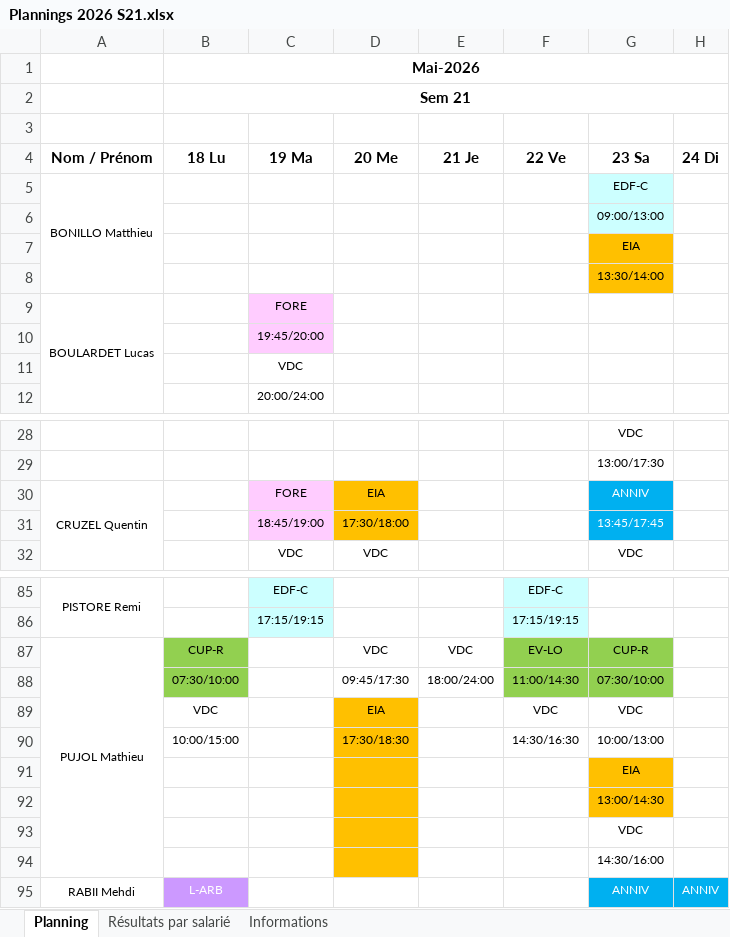
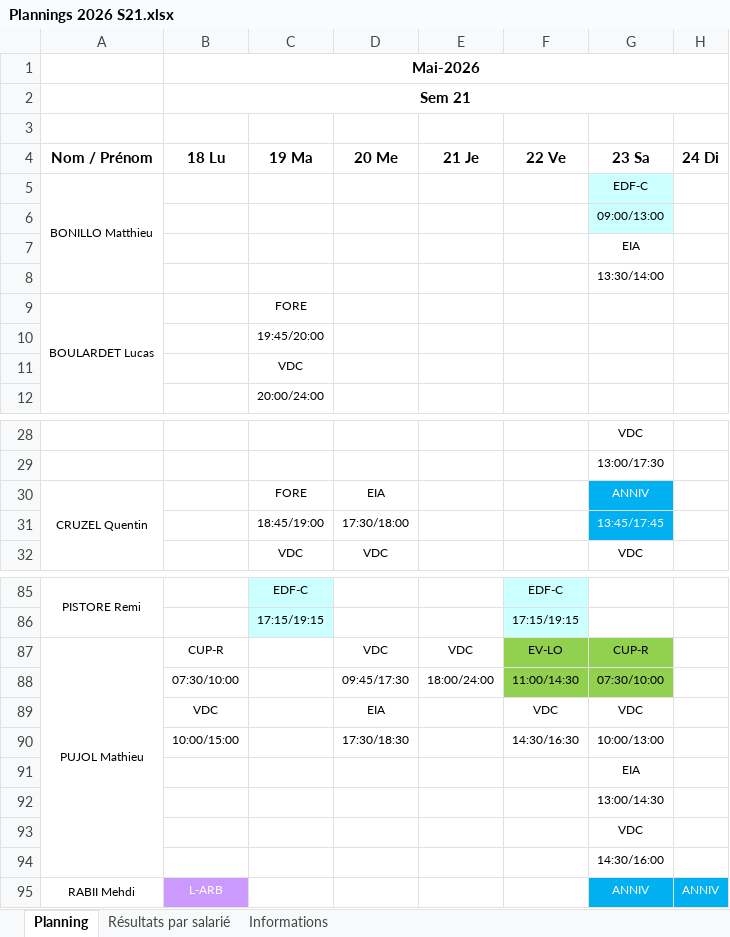
Before and after one commit to OhLaPey/planning-urbansoccer, an Excel workbook: Plannings 2026 S21.xlsx, sheet Planning, drawn as a sheet; only a part is shown, gaps mark what is left out; values as stored, in another font and other column widths than the file's, no borders; charts and pictures not drawn; the diff covers the shown part only; the diff names each change by its address in the sheet, - before the commit and + after, or states it on an @@ line.

Commit message:
Sync planning SharePoint : S21

```diff
--- a/Plannings 2026 S21.xlsx (sheet Planning)
+++ b/Plannings 2026 S21.xlsx (sheet Planning)
-G7:G8 fill: #FFC000
+G7:G8 fill: none
-C9:C10 fill: #FFCCFF
+C9:C10 fill: none
-C30:C31 fill: #FFCCFF
+C30:C31 fill: none
-D30:D31 fill: #FFC000
+D30:D31 fill: none
-B87:B88 fill: #92D050
+B87:B88 fill: none
-D89:D94 fill: #FFC000
+D89:D94 fill: none
-G91:G92 fill: #FFC000
+G91:G92 fill: none
```
Also changed, not shown: cell formats elsewhere in this sheet.
